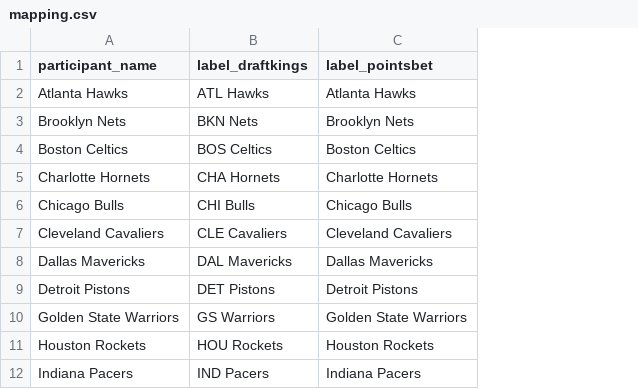
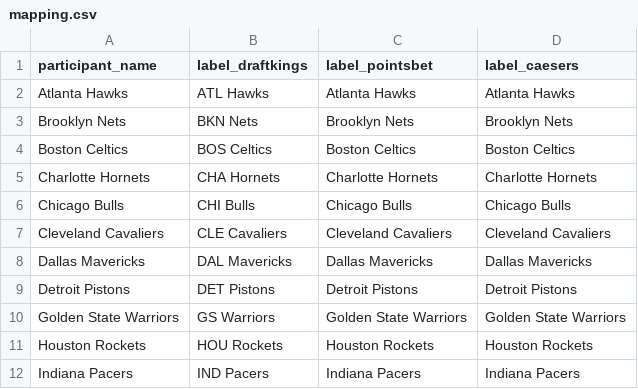
Before and after one commit to BrandonEmmerich/line-grinder, a CSV file: data/mapping.csv, drawn as a sheet; only a part is shown; the diff names each change by its address in the sheet, - before the commit and + after, or states it on an @@ line.

Commit message:
[Caesers] New Sportsbook!

```diff
--- a/data/mapping.csv
+++ b/data/mapping.csv
+column D (label_caesers), rows 2-12: Atlanta Hawks | Brooklyn Nets | Boston Celtics | Charlotte Hornets | Chicago Bulls | Cleveland Cavaliers | Dallas Mavericks | Detroit Pistons | Golden State Warriors | Houston Rockets | Indiana Pacers
```
Also changed, not shown: 5 other files.
